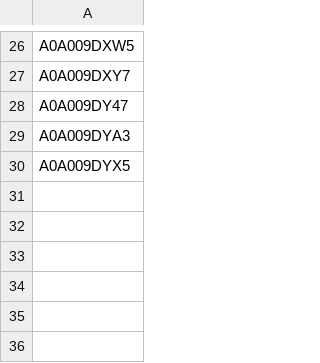
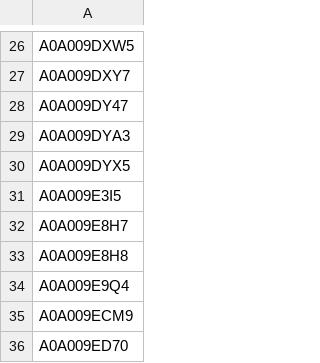
Before and after one commit to UCLOrengoGroup/domain-annotation-pipeline, a CSV file: assets/test_ids/uniprot_30-ted-ids.csv, drawn as a sheet; only a part is shown, gaps mark what is left out; the diff names each change by its address in the sheet, - before the commit and + after, or states it on an @@ line.

Commit message:
Updated light CI tests with the extra 6 ids

```diff
--- a/assets/test_ids/uniprot_30-ted-ids.csv
+++ b/assets/test_ids/uniprot_30-ted-ids.csv
+row 31: A0A009E3I5
+row 32: A0A009E8H7
+row 33: A0A009E8H8
+row 34: A0A009E9Q4
+row 35: A0A009ECM9
+row 36: A0A009ED70
```
Also changed, not shown: assets/test_ids/final_results.tsv, 1 other file.
